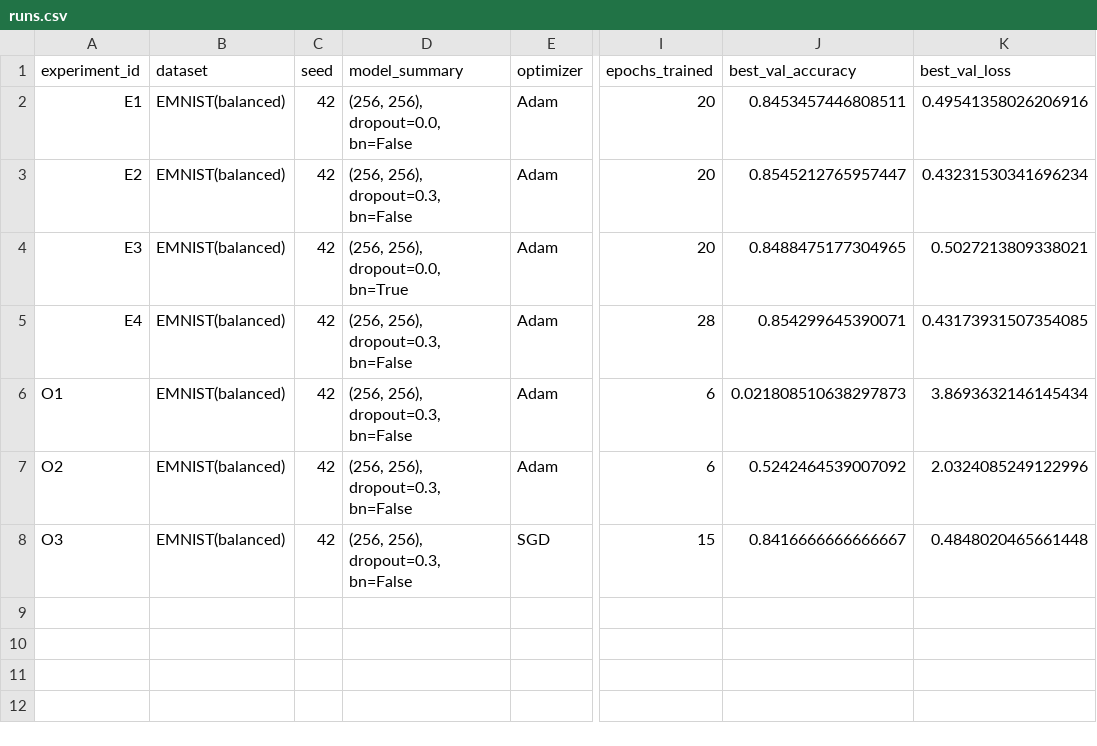
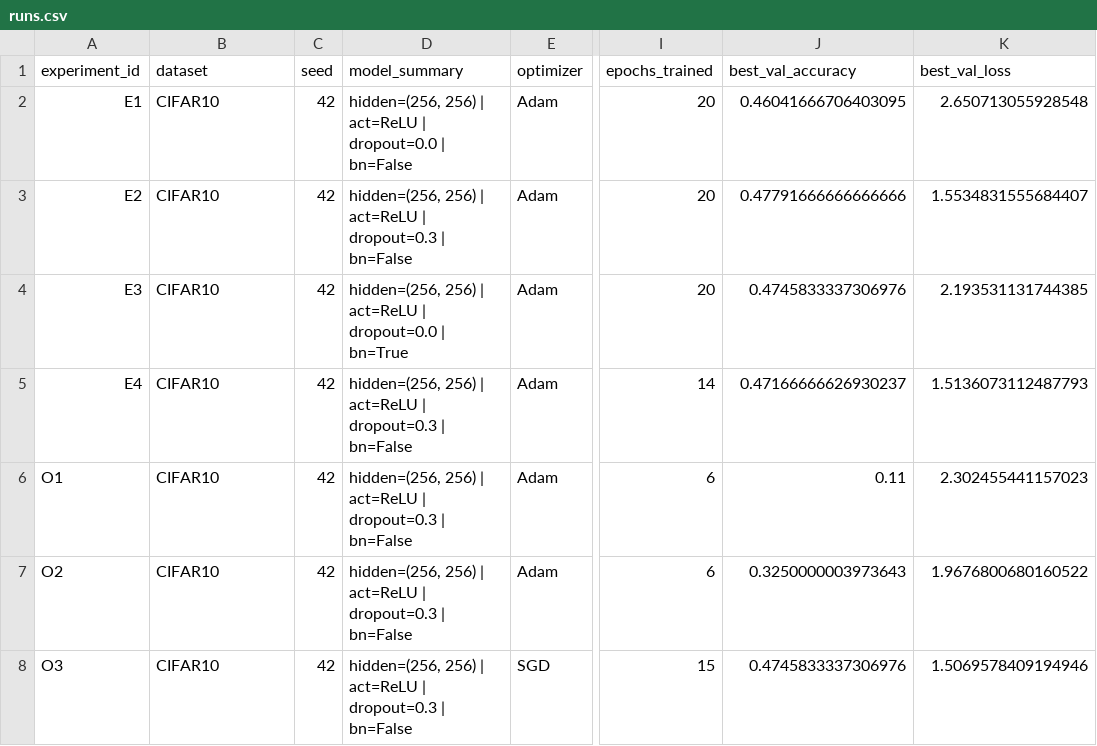
Before and after one commit to glogvinoff-tech/makaroni_po_flotski, a CSV file: homeworks/HW08-09/artifacts/runs.csv, drawn as a sheet; only a part is shown, gaps mark what is left out; the diff names each change by its address in the sheet, - before the commit and + after, or states it on an @@ line.

```diff
--- a/homeworks/HW08-09/artifacts/runs.csv
+++ b/homeworks/HW08-09/artifacts/runs.csv
-B2:B8 (dataset): EMNIST(balanced)
+B2:B8 (dataset): CIFAR10
-D2 (model_summary): (256, 256), dropout=0.0, bn=False
+D2 (model_summary): hidden=(256, 256) | act=ReLU | dropout=0.0 | bn=False
-J2 (best_val_accuracy): 0.8453457446808511
+J2 (best_val_accuracy): 0.46041666706403095
-K2 (best_val_loss): 0.49541358026206916
+K2 (best_val_loss): 2.650713055928548
-D3 (model_summary): (256, 256), dropout=0.3, bn=False
+D3 (model_summary): hidden=(256, 256) | act=ReLU | dropout=0.3 | bn=False
-J3 (best_val_accuracy): 0.8545212765957447
+J3 (best_val_accuracy): 0.47791666666666666
-K3 (best_val_loss): 0.43231530341696234
+K3 (best_val_loss): 1.5534831555684407
-D4 (model_summary): (256, 256), dropout=0.0, bn=True
+D4 (model_summary): hidden=(256, 256) | act=ReLU | dropout=0.0 | bn=True
-J4 (best_val_accuracy): 0.8488475177304965
+J4 (best_val_accuracy): 0.4745833337306976
-K4 (best_val_loss): 0.5027213809338021
+K4 (best_val_loss): 2.193531131744385
-D5:D8 (model_summary): (256, 256), dropout=0.3, bn=False
+D5:D8 (model_summary): hidden=(256, 256) | act=ReLU | dropout=0.3 | bn=False
-I5 (epochs_trained): 28
+I5 (epochs_trained): 14
-J5 (best_val_accuracy): 0.854299645390071
+J5 (best_val_accuracy): 0.47166666626930237
-K5 (best_val_loss): 0.43173931507354085
+K5 (best_val_loss): 1.5136073112487793
-J6 (best_val_accuracy): 0.021808510638297873
+J6 (best_val_accuracy): 0.11
-K6 (best_val_loss): 3.8693632146145434
+K6 (best_val_loss): 2.302455441157023
-J7 (best_val_accuracy): 0.5242464539007092
+J7 (best_val_accuracy): 0.3250000003973643
-K7 (best_val_loss): 2.0324085249122996
+K7 (best_val_loss): 1.9676800680160522
-J8 (best_val_accuracy): 0.8416666666666667
+J8 (best_val_accuracy): 0.4745833337306976
-K8 (best_val_loss): 0.4848020465661448
+K8 (best_val_loss): 1.5069578409194946
```
Also changed, not shown: 6 other files.
